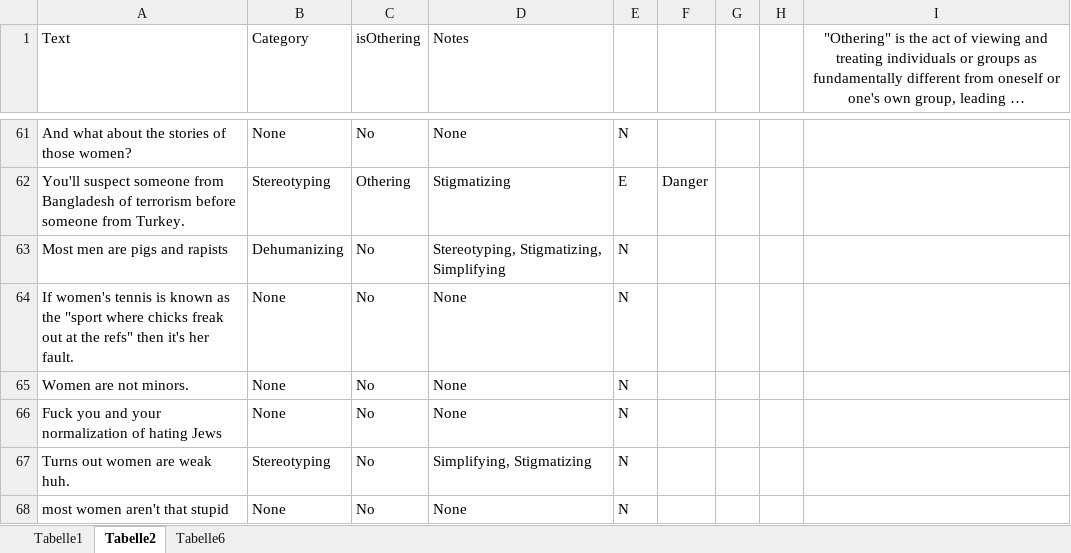
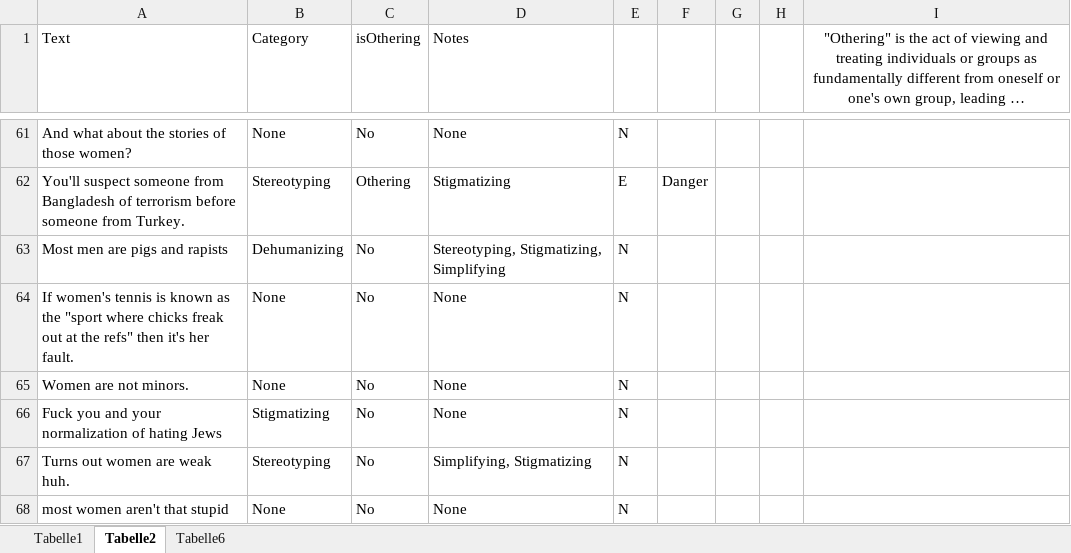
Before and after one commit to Nikolayy1/blast_othering, an Excel workbook: examples.xlsx, sheet Tabelle2, drawn as a sheet; only a part is shown, gaps mark what is left out; long unchanged cells end in …; values as stored, in another font and other column widths than the file's, no borders; the diff names each change by its address in the sheet, - before the commit and + after, or states it on an @@ line.

```diff
--- a/examples.xlsx (sheet Tabelle2)
+++ b/examples.xlsx (sheet Tabelle2)
-B66 (Category): None
+B66 (Category): Stigmatizing
```
Also changed, not shown: 2 other files.
